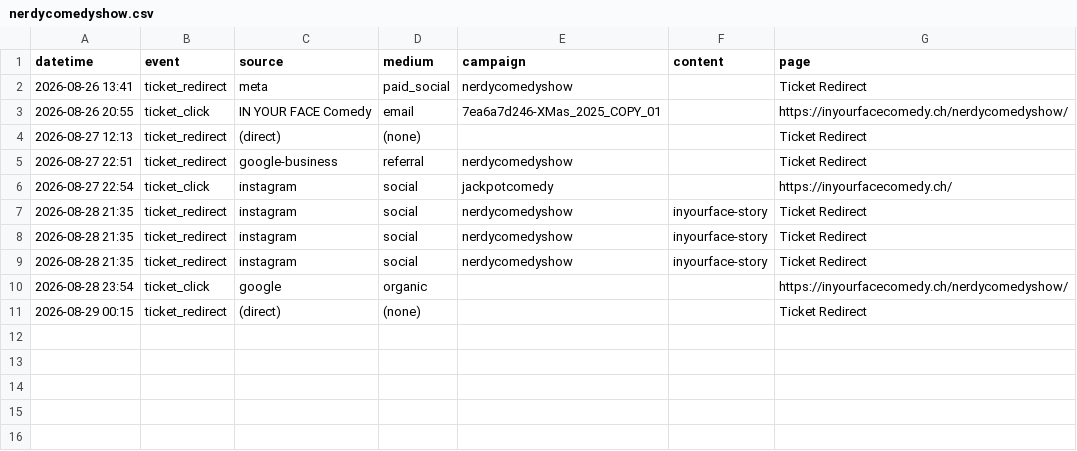
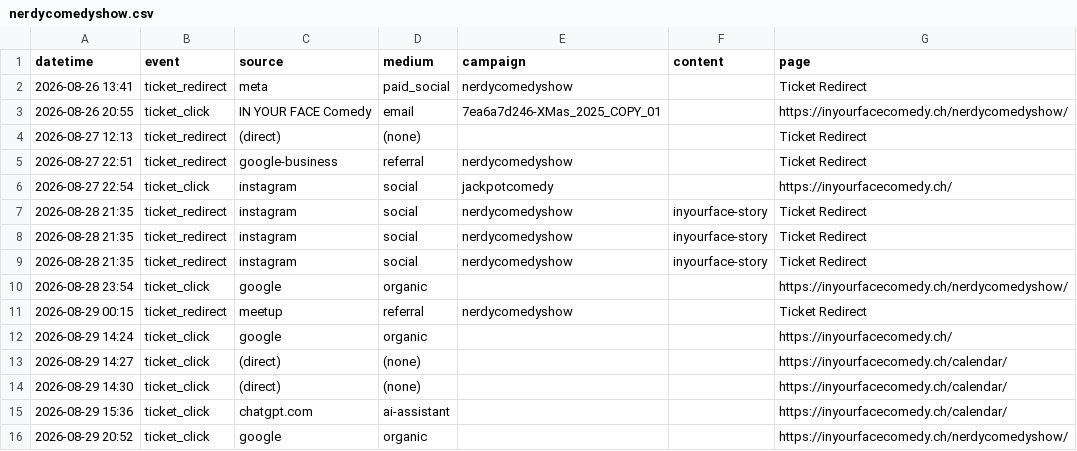
Before and after one commit to harryf/inyourfacecomedy, a CSV file: assets/reports/nerdycomedyshow.csv, drawn as a sheet.

Commit message:
chore: refresh show traffic reports from GA

```diff
--- a/assets/reports/nerdycomedyshow.csv
+++ b/assets/reports/nerdycomedyshow.csv
@@ -10,2 +10,7 @@ datetime,event,source,medium,campaign,content,page
 2026-08-28 23:54,ticket_click,google,organic,,,https://inyourfacecomedy.ch/nerdycomedyshow/
-2026-08-29 00:15,ticket_redirect,(direct),(none),,,Ticket Redirect
+2026-08-29 00:15,ticket_redirect,meetup,referral,nerdycomedyshow,,Ticket Redirect
+2026-08-29 14:24,ticket_click,google,organic,,,https://inyourfacecomedy.ch/
+2026-08-29 14:27,ticket_click,(direct),(none),,,https://inyourfacecomedy.ch/calendar/
+2026-08-29 14:30,ticket_click,(direct),(none),,,https://inyourfacecomedy.ch/calendar/
+2026-08-29 15:36,ticket_click,chatgpt.com,ai-assistant,,,https://inyourfacecomedy.ch/calendar/
+2026-08-29 20:52,ticket_click,google,organic,,,https://inyourfacecomedy.ch/nerdycomedyshow/
```
Also changed, not shown: assets/reports/comedybrew.csv, assets/reports/promessi-spassi.csv, 12 other files.
